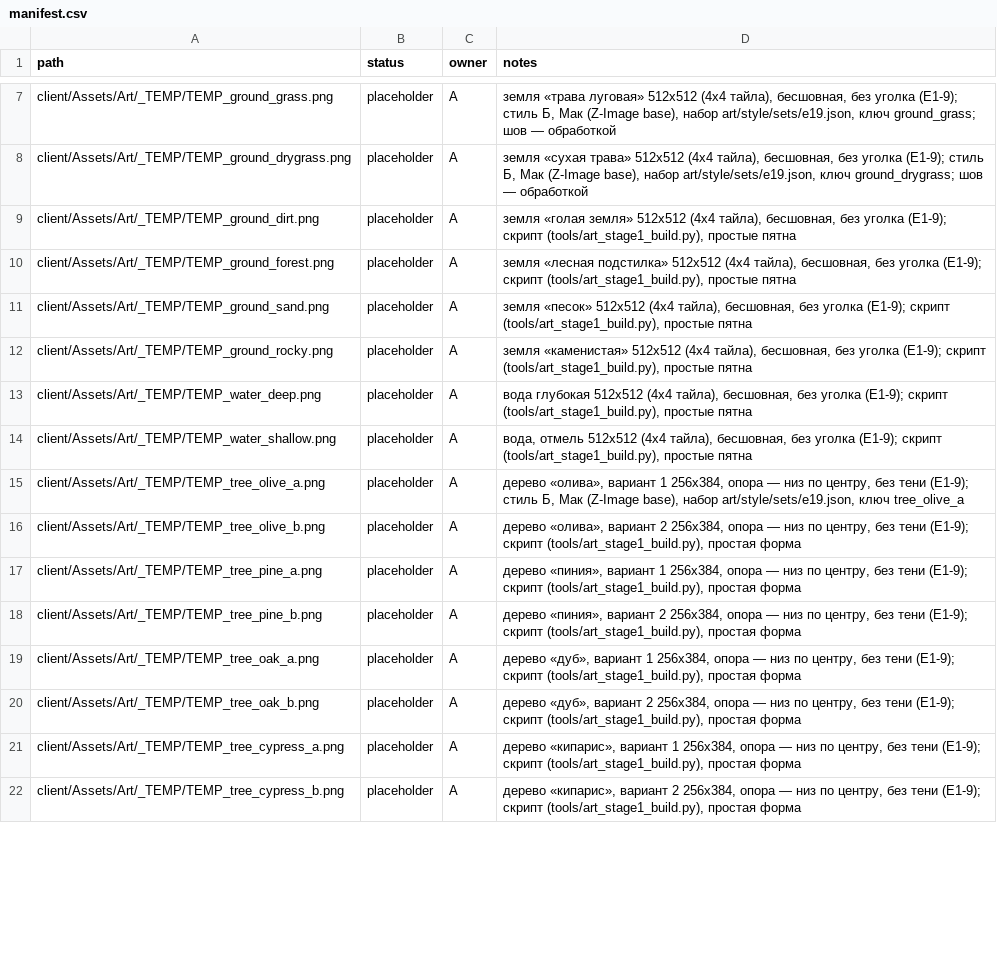
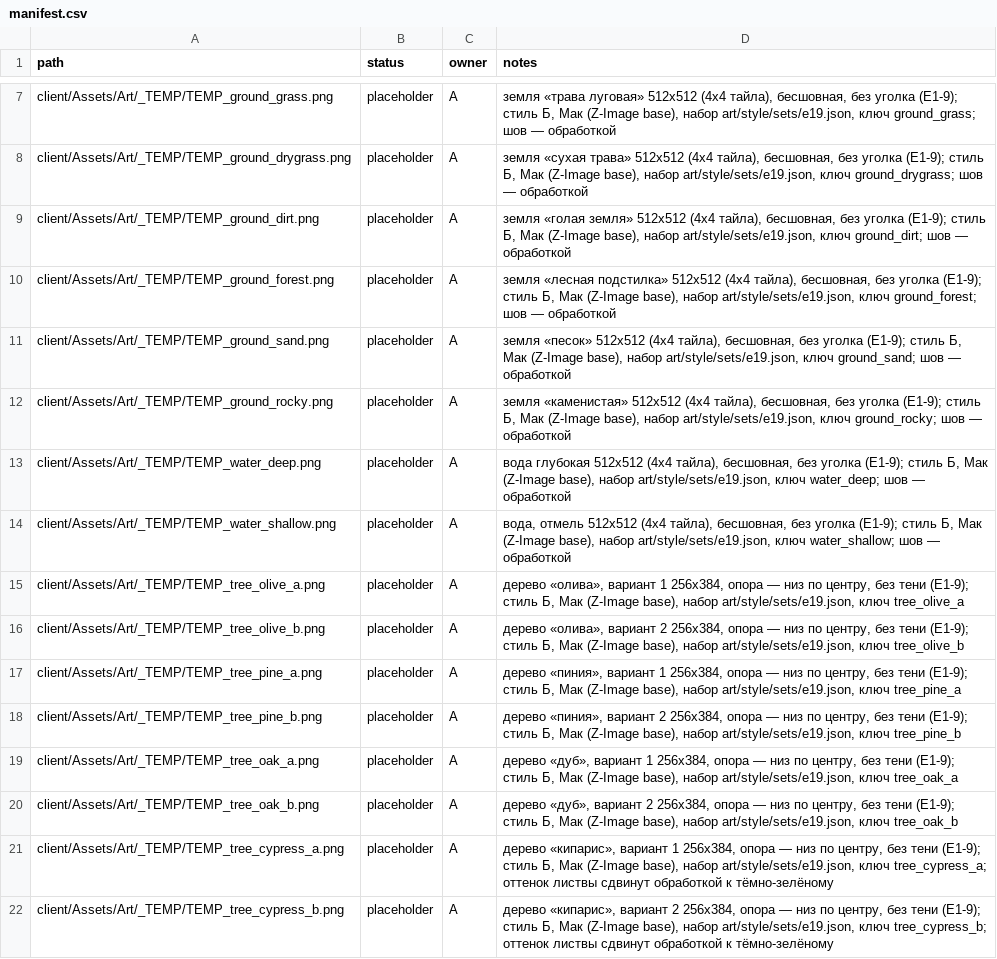
Before and after one commit to carakanz/Orpheus, a CSV file: art/manifest.csv, drawn as a sheet; only a part is shown, gaps mark what is left out; the diff covers the shown part only.

```diff
--- a/art/manifest.csv
+++ b/art/manifest.csv
@@ -8,15 +8,15 @@ client/Assets/Art/_TEMP/TEMP_ground_grass.png,placeholder,А,"земля «тр
 client/Assets/Art/_TEMP/TEMP_ground_drygrass.png,placeholder,А,"земля «сухая трава» 512x512 (4x4 тайла), бесшовная, без уголка (E1-9); стиль Б, Мак (Z-Image base), набор art/style/sets/e19.json, ключ ground_drygrass; шов — обработкой"
-client/Assets/Art/_TEMP/TEMP_ground_dirt.png,placeholder,А,"земля «голая земля» 512x512 (4x4 тайла), бесшовная, без уголка (E1-9); скрипт (tools/art_stage1_build.py), простые пятна"
-client/Assets/Art/_TEMP/TEMP_ground_forest.png,placeholder,А,"земля «лесная подстилка» 512x512 (4x4 тайла), бесшовная, без уголка (E1-9); скрипт (tools/art_stage1_build.py), простые пятна"
-client/Assets/Art/_TEMP/TEMP_ground_sand.png,placeholder,А,"земля «песок» 512x512 (4x4 тайла), бесшовная, без уголка (E1-9); скрипт (tools/art_stage1_build.py), простые пятна"
-client/Assets/Art/_TEMP/TEMP_ground_rocky.png,placeholder,А,"земля «каменистая» 512x512 (4x4 тайла), бесшовная, без уголка (E1-9); скрипт (tools/art_stage1_build.py), простые пятна"
-client/Assets/Art/_TEMP/TEMP_water_deep.png,placeholder,А,"вода глубокая 512x512 (4x4 тайла), бесшовная, без уголка (E1-9); скрипт (tools/art_stage1_build.py), простые пятна"
-client/Assets/Art/_TEMP/TEMP_water_shallow.png,placeholder,А,"вода, отмель 512x512 (4x4 тайла), бесшовная, без уголка (E1-9); скрипт (tools/art_stage1_build.py), простые пятна"
+client/Assets/Art/_TEMP/TEMP_ground_dirt.png,placeholder,А,"земля «голая земля» 512x512 (4x4 тайла), бесшовная, без уголка (E1-9); стиль Б, Мак (Z-Image base), набор art/style/sets/e19.json, ключ ground_dirt; шов — обработкой"
+client/Assets/Art/_TEMP/TEMP_ground_forest.png,placeholder,А,"земля «лесная подстилка» 512x512 (4x4 тайла), бесшовная, без уголка (E1-9); стиль Б, Мак (Z-Image base), набор art/style/sets/e19.json, ключ ground_forest; шов — обработкой"
+client/Assets/Art/_TEMP/TEMP_ground_sand.png,placeholder,А,"земля «песок» 512x512 (4x4 тайла), бесшовная, без уголка (E1-9); стиль Б, Мак (Z-Image base), набор art/style/sets/e19.json, ключ ground_sand; шов — обработкой"
+client/Assets/Art/_TEMP/TEMP_ground_rocky.png,placeholder,А,"земля «каменистая» 512x512 (4x4 тайла), бесшовная, без уголка (E1-9); стиль Б, Мак (Z-Image base), набор art/style/sets/e19.json, ключ ground_rocky; шов — обработкой"
+client/Assets/Art/_TEMP/TEMP_water_deep.png,placeholder,А,"вода глубокая 512x512 (4x4 тайла), бесшовная, без уголка (E1-9); стиль Б, Мак (Z-Image base), набор art/style/sets/e19.json, ключ water_deep; шов — обработкой"
+client/Assets/Art/_TEMP/TEMP_water_shallow.png,placeholder,А,"вода, отмель 512x512 (4x4 тайла), бесшовная, без уголка (E1-9); стиль Б, Мак (Z-Image base), набор art/style/sets/e19.json, ключ water_shallow; шов — обработкой"
 client/Assets/Art/_TEMP/TEMP_tree_olive_a.png,placeholder,А,"дерево «олива», вариант 1 256x384, опора — низ по центру, без тени (E1-9); стиль Б, Мак (Z-Image base), набор art/style/sets/e19.json, ключ tree_olive_a"
-client/Assets/Art/_TEMP/TEMP_tree_olive_b.png,placeholder,А,"дерево «олива», вариант 2 256x384, опора — низ по центру, без тени (E1-9); скрипт (tools/art_stage1_build.py), простая форма"
-client/Assets/Art/_TEMP/TEMP_tree_pine_a.png,placeholder,А,"дерево «пиния», вариант 1 256x384, опора — низ по центру, без тени (E1-9); скрипт (tools/art_stage1_build.py), простая форма"
-client/Assets/Art/_TEMP/TEMP_tree_pine_b.png,placeholder,А,"дерево «пиния», вариант 2 256x384, опора — низ по центру, без тени (E1-9); скрипт (tools/art_stage1_build.py), простая форма"
-client/Assets/Art/_TEMP/TEMP_tree_oak_a.png,placeholder,А,"дерево «дуб», вариант 1 256x384, опора — низ по центру, без тени (E1-9); скрипт (tools/art_stage1_build.py), простая форма"
-client/Assets/Art/_TEMP/TEMP_tree_oak_b.png,placeholder,А,"дерево «дуб», вариант 2 256x384, опора — низ по центру, без тени (E1-9); скрипт (tools/art_stage1_build.py), простая форма"
-client/Assets/Art/_TEMP/TEMP_tree_cypress_a.png,placeholder,А,"дерево «кипарис», вариант 1 256x384, опора — низ по центру, без тени (E1-9); скрипт (tools/art_stage1_build.py), простая форма"
-client/Assets/Art/_TEMP/TEMP_tree_cypress_b.png,placeholder,А,"дерево «кипарис», вариант 2 256x384, опора — низ по центру, без тени (E1-9); скрипт (tools/art_stage1_build.py), простая форма"
+client/Assets/Art/_TEMP/TEMP_tree_olive_b.png,placeholder,А,"дерево «олива», вариант 2 256x384, опора — низ по центру, без тени (E1-9); стиль Б, Мак (Z-Image base), набор art/style/sets/e19.json, ключ tree_olive_b"
+client/Assets/Art/_TEMP/TEMP_tree_pine_a.png,placeholder,А,"дерево «пиния», вариант 1 256x384, опора — низ по центру, без тени (E1-9); стиль Б, Мак (Z-Image base), набор art/style/sets/e19.json, ключ tree_pine_a"
+client/Assets/Art/_TEMP/TEMP_tree_pine_b.png,placeholder,А,"дерево «пиния», вариант 2 256x384, опора — низ по центру, без тени (E1-9); стиль Б, Мак (Z-Image base), набор art/style/sets/e19.json, ключ tree_pine_b"
+client/Assets/Art/_TEMP/TEMP_tree_oak_a.png,placeholder,А,"дерево «дуб», вариант 1 256x384, опора — низ по центру, без тени (E1-9); стиль Б, Мак (Z-Image base), набор art/style/sets/e19.json, ключ tree_oak_a"
+client/Assets/Art/_TEMP/TEMP_tree_oak_b.png,placeholder,А,"дерево «дуб», вариант 2 256x384, опора — низ по центру, без тени (E1-9); стиль Б, Мак (Z-Image base), набор art/style/sets/e19.json, ключ tree_oak_b"
+client/Assets/Art/_TEMP/TEMP_tree_cypress_a.png,placeholder,А,"дерево «кипарис», вариант 1 256x384, опора — низ по центру, без тени (E1-9); стиль Б, Мак (Z-Image base), набор art/style/sets/e19.json, ключ tree_cypress_a; оттенок листвы сдвинут обработкой к тёмно-зелёному"
+client/Assets/Art/_TEMP/TEMP_tree_cypress_b.png,placeholder,А,"дерево «кипарис», вариант 2 256x384, опора — низ по центру, без тени (E1-9); стиль Б, Мак (Z-Image base), набор art/style/sets/e19.json, ключ tree_cypress_b; оттенок листвы сдвинут обработкой к тёмно-зелёному"
```
Also changed, not shown: 23 edited cells elsewhere in this file, 42 other files.
